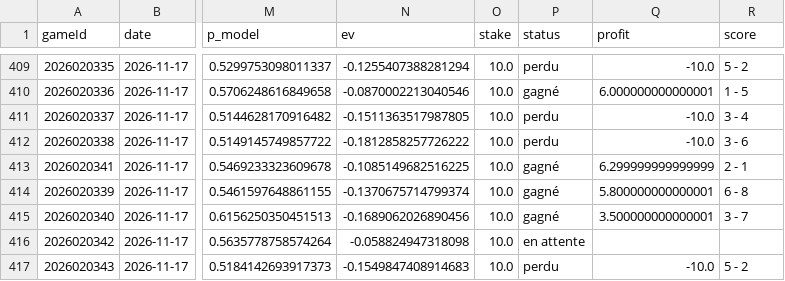
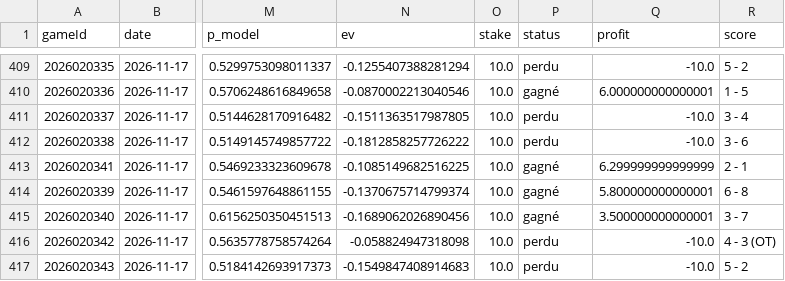
Before and after one commit to CR0ZER/NHL-Predictor, a CSV file: data/paper_bets.csv, drawn as a sheet; only a part is shown, gaps mark what is left out; the diff names each change by its address in the sheet, - before the commit and + after, or states it on an @@ line.

```diff
--- a/data/paper_bets.csv
+++ b/data/paper_bets.csv
-P416 (status): en attente
+P416 (status): perdu
-Q416 (profit): (empty)
+Q416 (profit): -10.0
-R416 (score): (empty)
+R416 (score): 4 - 3 (OT)
```
Also changed, not shown: data/predictions.csv, 1 other file.
